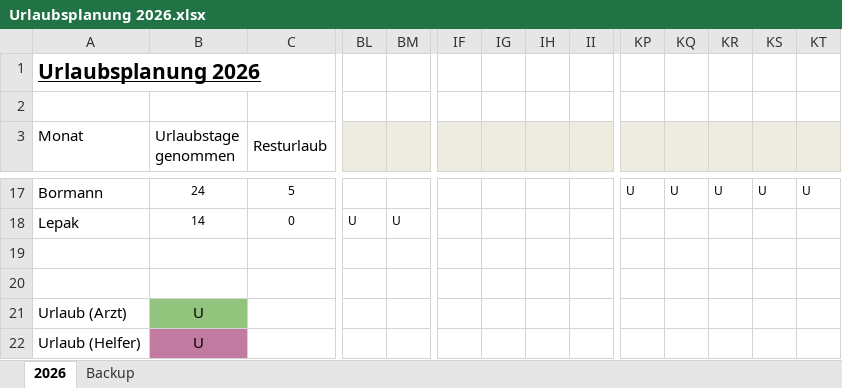
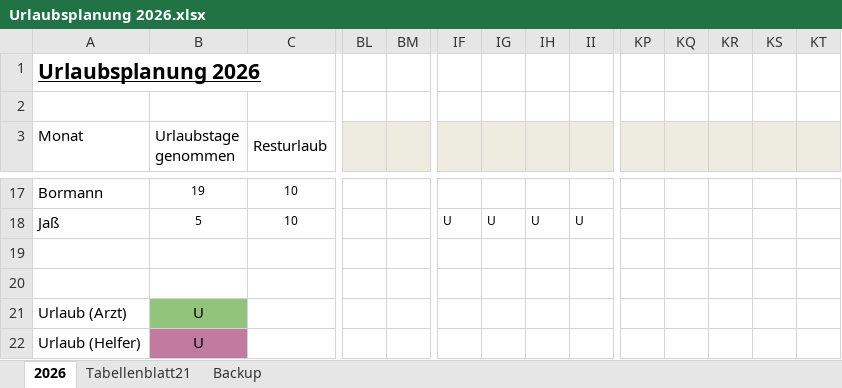
Before and after one commit to soeren1508/dienstplan, an Excel workbook: Urlaubsplanung 2026.xlsx, sheet 2026, drawn as a sheet; only a part is shown, gaps mark what is left out; values as stored, in another font and other column widths than the file's, no borders; charts and pictures and conditional formats not drawn; removed rows and columns are numbered as before the commit, all else as after; rows hold the shown columns only; the diff covers the shown part only; the diff names each change by its address in the sheet, - before the commit and + after, or states it on an @@ line.

```diff
--- a/Urlaubsplanung 2026.xlsx (sheet 2026)
+++ b/Urlaubsplanung 2026.xlsx (sheet 2026)
+sheet tab: Tabellenblatt21
-B17 (Urlaubstage genommen): 24
+B17 (Urlaubstage genommen): 19
-C17 (Resturlaub): 5
+C17 (Resturlaub): 10
-KP17: U
+KP17: (empty)
-KQ17: U
+KQ17: (empty)
-KR17: U
+KR17: (empty)
-KS17: U
+KS17: (empty)
-KT17: U
+KT17: (empty)
-row 18: Lepak | 14 | 0 | U | U
+row 18: Jaß | 5 | 10 |  |  | U | U | U | U
```
Also changed, not shown: 83 edited cells elsewhere in this sheet, charts or pictures, 4 other files.
